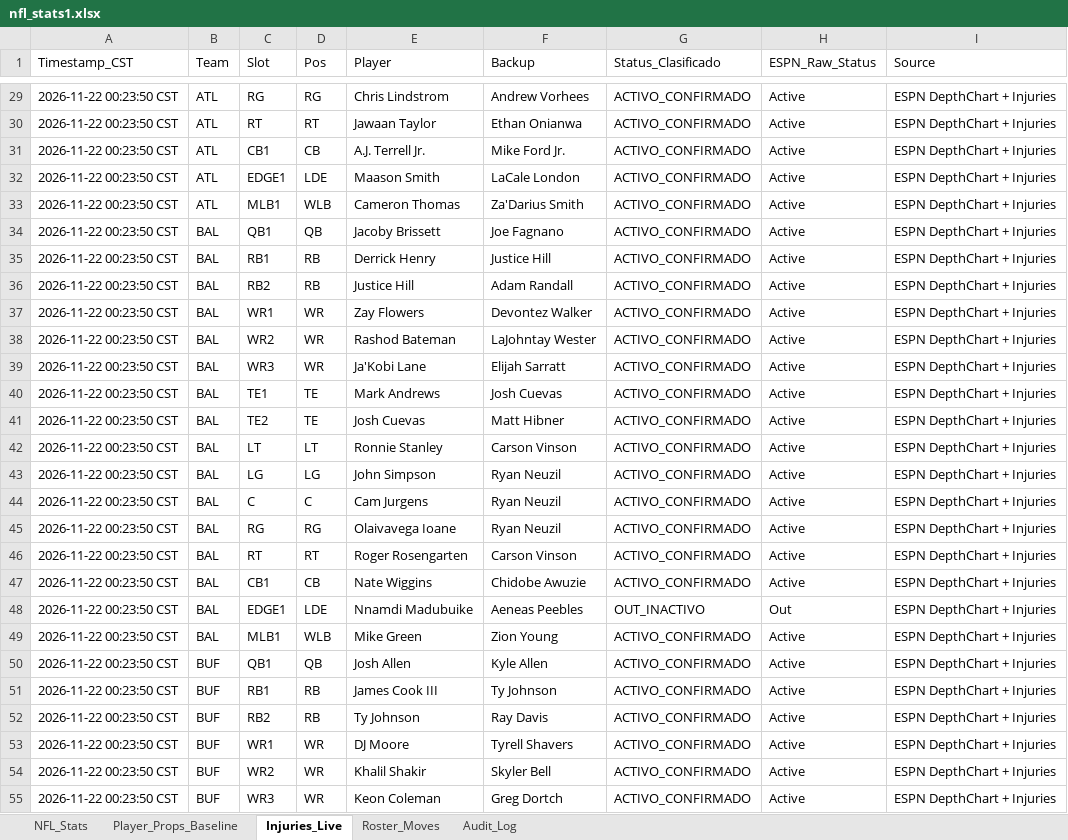
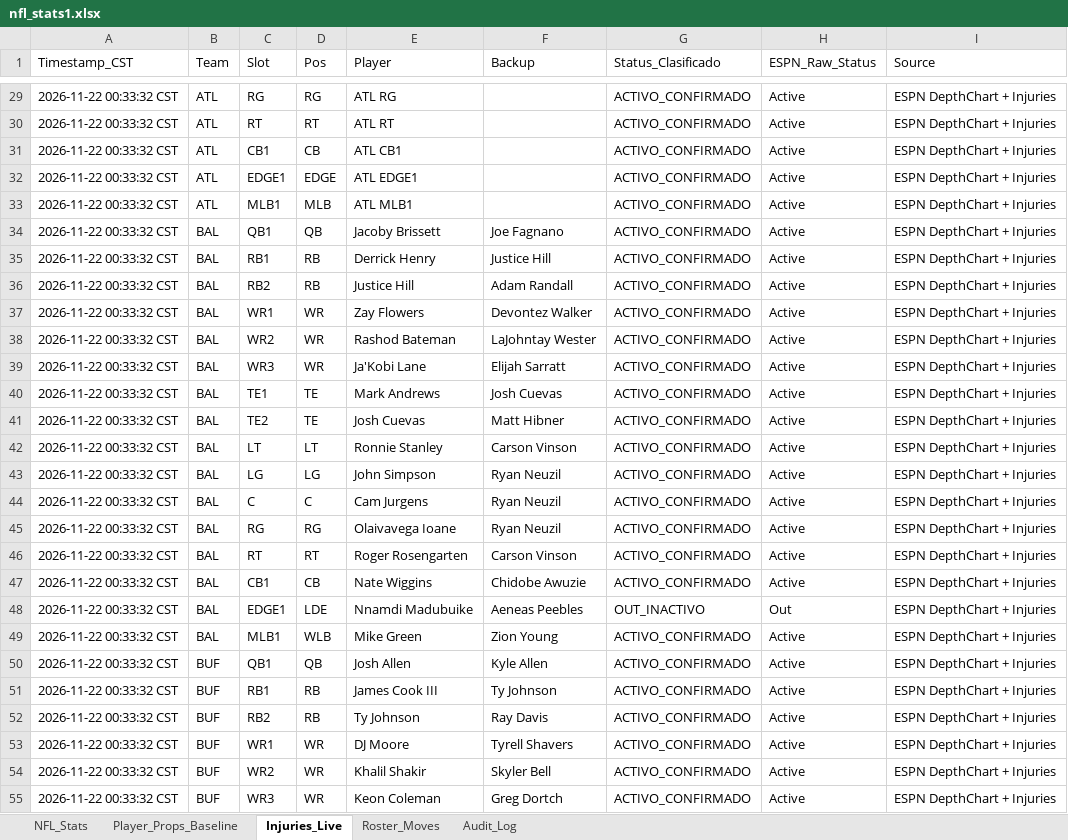
Before and after one commit to marcelovzz/nfl, an Excel workbook: nfl_stats1.xlsx, sheet Injuries_Live, drawn as a sheet; only a part is shown, gaps mark what is left out; values as stored, in another font and other column widths than the file's, no borders; the diff covers the shown part only; the diff names each change by its address in the sheet, - before the commit and + after, or states it on an @@ line.

```diff
--- a/nfl_stats1.xlsx (sheet Injuries_Live)
+++ b/nfl_stats1.xlsx (sheet Injuries_Live)
-A29:A55 (Timestamp_CST): 2026-11-22 00:23:50 CST
+A29:A55 (Timestamp_CST): 2026-11-22 00:33:32 CST
-E29 (Player): Chris Lindstrom
+E29 (Player): ATL RG
-F29 (Backup): Andrew Vorhees
+F29 (Backup): (empty)
-E30 (Player): Jawaan Taylor
+E30 (Player): ATL RT
-F30 (Backup): Ethan Onianwa
+F30 (Backup): (empty)
-E31 (Player): A.J. Terrell Jr.
+E31 (Player): ATL CB1
-F31 (Backup): Mike Ford Jr.
+F31 (Backup): (empty)
-D32 (Pos): LDE
+D32 (Pos): EDGE
-E32 (Player): Maason Smith
+E32 (Player): ATL EDGE1
-F32 (Backup): LaCale London
+F32 (Backup): (empty)
-D33 (Pos): WLB
+D33 (Pos): MLB
-E33 (Player): Cameron Thomas
+E33 (Player): ATL MLB1
-F33 (Backup): Za'Darius Smith
+F33 (Backup): (empty)
```
Also changed, not shown: 695 edited cells elsewhere in this sheet, sheet Roster_Moves, 3 other files.
